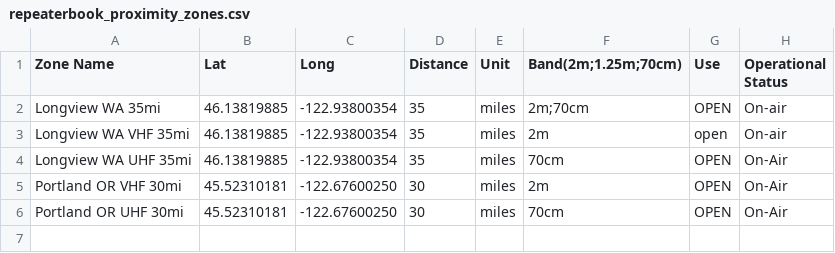
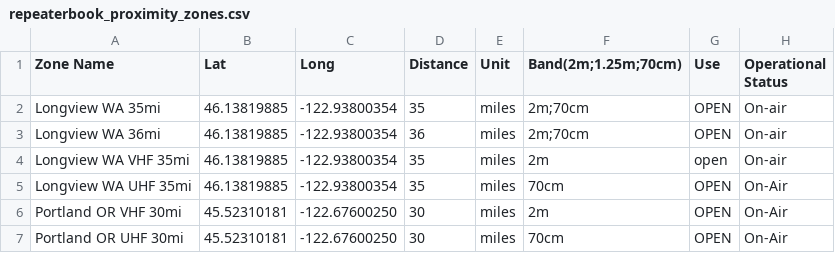
Before and after one commit to mycodeplug/dzcb, a CSV file: src/dzcb/data/repeaterbook_proximity_zones.csv, drawn as a sheet.

Commit message:
codeplug/default: update zones and order
test with significantly overlapping zone

```diff
--- a/src/dzcb/data/repeaterbook_proximity_zones.csv
+++ b/src/dzcb/data/repeaterbook_proximity_zones.csv
@@ -2,2 +2,3 @@ Zone Name,Lat,Long,Distance,Unit,Band(2m;1.25m;70cm),Use,Operational Status
 Longview WA 35mi,46.13819885,-122.93800354,35,miles,2m;70cm,OPEN,On-air
+Longview WA 36mi,46.13819885,-122.93800354,36,miles,2m;70cm,OPEN,On-air
 Longview WA VHF 35mi,46.13819885,-122.93800354,35,miles,2m,open,On-air
```
